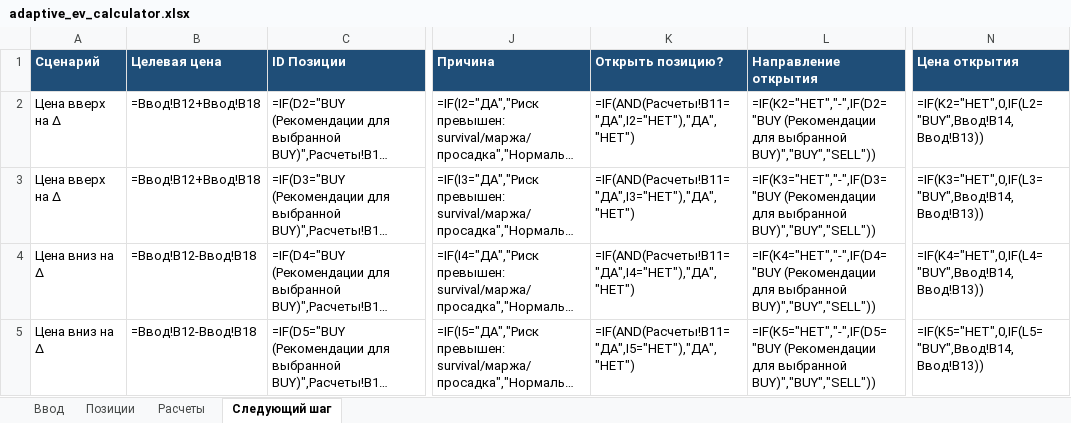
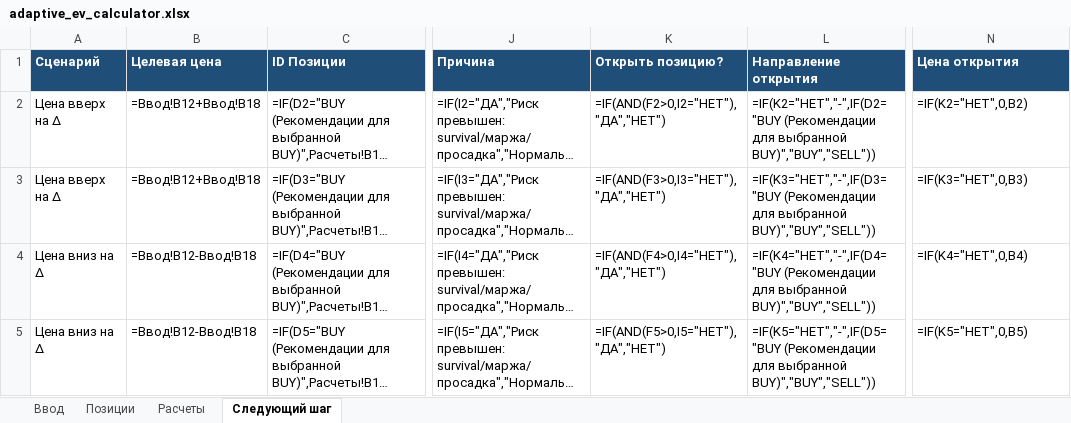
Before and after one commit to ic8812825-maker/chatgpt.com-codex, an Excel workbook: adaptive_ev_calculator.xlsx, sheet Следующий шаг, drawn as a sheet; only a part is shown, gaps mark what is left out; long unchanged cells end in …; values as stored, in another font and other column widths than the file's, no borders; formulas without a stored value are shown as written; the diff names each change by its address in the sheet, - before the commit and + after, or states it on an @@ line.

Commit message:
Fix open-position recommendation logic in Next Step sheet

```diff
--- a/adaptive_ev_calculator.xlsx (sheet Следующий шаг)
+++ b/adaptive_ev_calculator.xlsx (sheet Следующий шаг)
-K2 (Открыть позицию?): =IF(AND(Расчеты!B11="ДА",I2="НЕТ"),"ДА","НЕТ")
+K2 (Открыть позицию?): =IF(AND(F2>0,I2="НЕТ"),"ДА","НЕТ")
-N2 (Цена открытия): =IF(K2="НЕТ",0,IF(L2="BUY",Ввод!B14,Ввод!B13))
+N2 (Цена открытия): =IF(K2="НЕТ",0,B2)
-K3 (Открыть позицию?): =IF(AND(Расчеты!B11="ДА",I3="НЕТ"),"ДА","НЕТ")
+K3 (Открыть позицию?): =IF(AND(F3>0,I3="НЕТ"),"ДА","НЕТ")
-N3 (Цена открытия): =IF(K3="НЕТ",0,IF(L3="BUY",Ввод!B14,Ввод!B13))
+N3 (Цена открытия): =IF(K3="НЕТ",0,B3)
-K4 (Открыть позицию?): =IF(AND(Расчеты!B11="ДА",I4="НЕТ"),"ДА","НЕТ")
+K4 (Открыть позицию?): =IF(AND(F4>0,I4="НЕТ"),"ДА","НЕТ")
-N4 (Цена открытия): =IF(K4="НЕТ",0,IF(L4="BUY",Ввод!B14,Ввод!B13))
+N4 (Цена открытия): =IF(K4="НЕТ",0,B4)
-K5 (Открыть позицию?): =IF(AND(Расчеты!B11="ДА",I5="НЕТ"),"ДА","НЕТ")
+K5 (Открыть позицию?): =IF(AND(F5>0,I5="НЕТ"),"ДА","НЕТ")
-N5 (Цена открытия): =IF(K5="НЕТ",0,IF(L5="BUY",Ввод!B14,Ввод!B13))
+N5 (Цена открытия): =IF(K5="НЕТ",0,B5)
```
Also changed, not shown: 2 other files.
